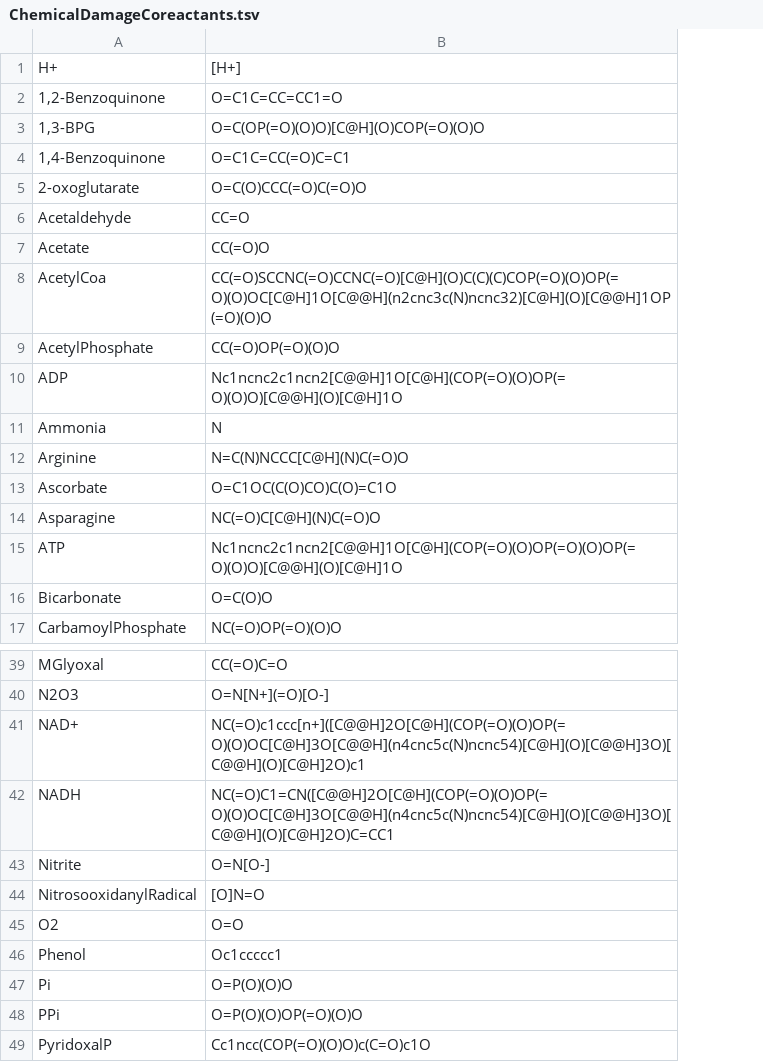
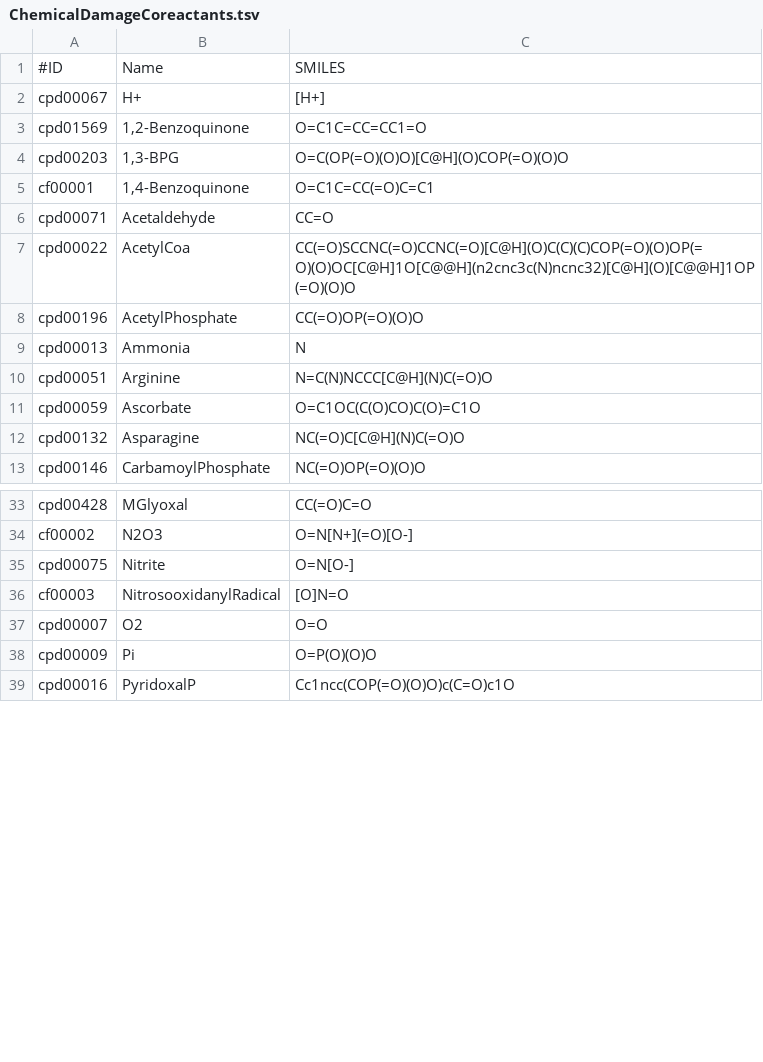
Before and after one commit to tyo-nu/MINE-Database, a TSV file: minedatabase/data/ChemicalDamageCoreactants.tsv, drawn as a sheet; only a part is shown, gaps mark what is left out; removed rows and columns are numbered as before the commit, all else as after; the diff covers the shown part only; the diff names each change by its address in the sheet, - before the commit and + after, or states it on an @@ line.

```diff
--- a/minedatabase/data/ChemicalDamageCoreactants.tsv
+++ b/minedatabase/data/ChemicalDamageCoreactants.tsv
+column A, rows 2-13: cpd00067 | cpd01569 | cpd00203 | cf00001 | cpd00071 | cpd00022 | cpd00196 | cpd00013 | cpd00051 | cpd00059 | cpd00132 | cpd00146; rows 33-39: cpd00428 | cf00002 | cpd00075 | cf00003 | cpd00007 | cpd00009 | cpd00016
+row 1: #ID | Name | SMILES
-row 5: 2-oxoglutarate | O=C(O)CCC(=O)C(=O)O
-row 7: Acetate | CC(=O)O
-row 10: ADP | Nc1ncnc2c1ncn2[C@@H]1O[C@H](COP(=O)(O)OP(=O)(O)O)[C@@H](O)[C@H]1O
-row 15: ATP | Nc1ncnc2c1ncn2[C@@H]1O[C@H](COP(=O)(O)OP(=O)(O)OP(=O)(O)O)[C@@H](O)[C@H]1O
-row 16: Bicarbonate | O=C(O)O
-row 41: NAD+ | NC(=O)c1ccc[n+]([C@@H]2O[C@H](COP(=O)(O)OP(=O)(O)OC[C@H]3O[C@@H](n4cnc5c(N)ncnc54)[C@H](O)[C@@H]3O)[C@@H](O)[C@H]2O)c1
-row 42: NADH | NC(=O)C1=CN([C@@H]2O[C@H](COP(=O)(O)OP(=O)(O)OC[C@H]3O[C@@H](n4cnc5c(N)ncnc54)[C@H](O)[C@@H]3O)[C@@H](O)[C@H]2O)C=CC1
-row 46: Phenol | Oc1ccccc1
-row 48: PPi | O=P(O)(O)OP(=O)(O)O
```
Also changed, not shown: 2 removed rows elsewhere in this file, minedatabase/data/ChemicalDamageReactionRules.tsv, 3 other files.
